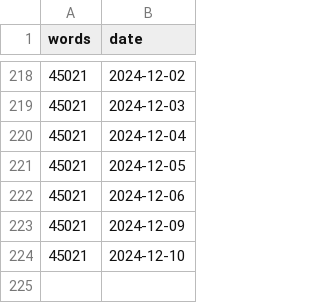
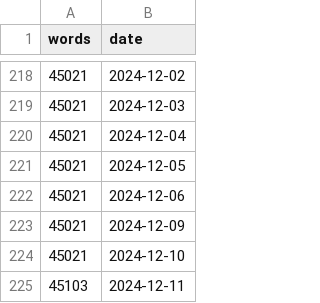
Before and after one commit to CodingCellist/codingcellist.github.io, a CSV file: static/uploads/thesis-plot/wcount.csv, drawn as a sheet; only a part is shown, gaps mark what is left out.

```diff
--- a/static/uploads/thesis-plot/wcount.csv
+++ b/static/uploads/thesis-plot/wcount.csv
@@ -224 +224,2 @@ words,date
 45021,2024-12-10
+45103,2024-12-11
```
Also changed, not shown: 1 other file.
